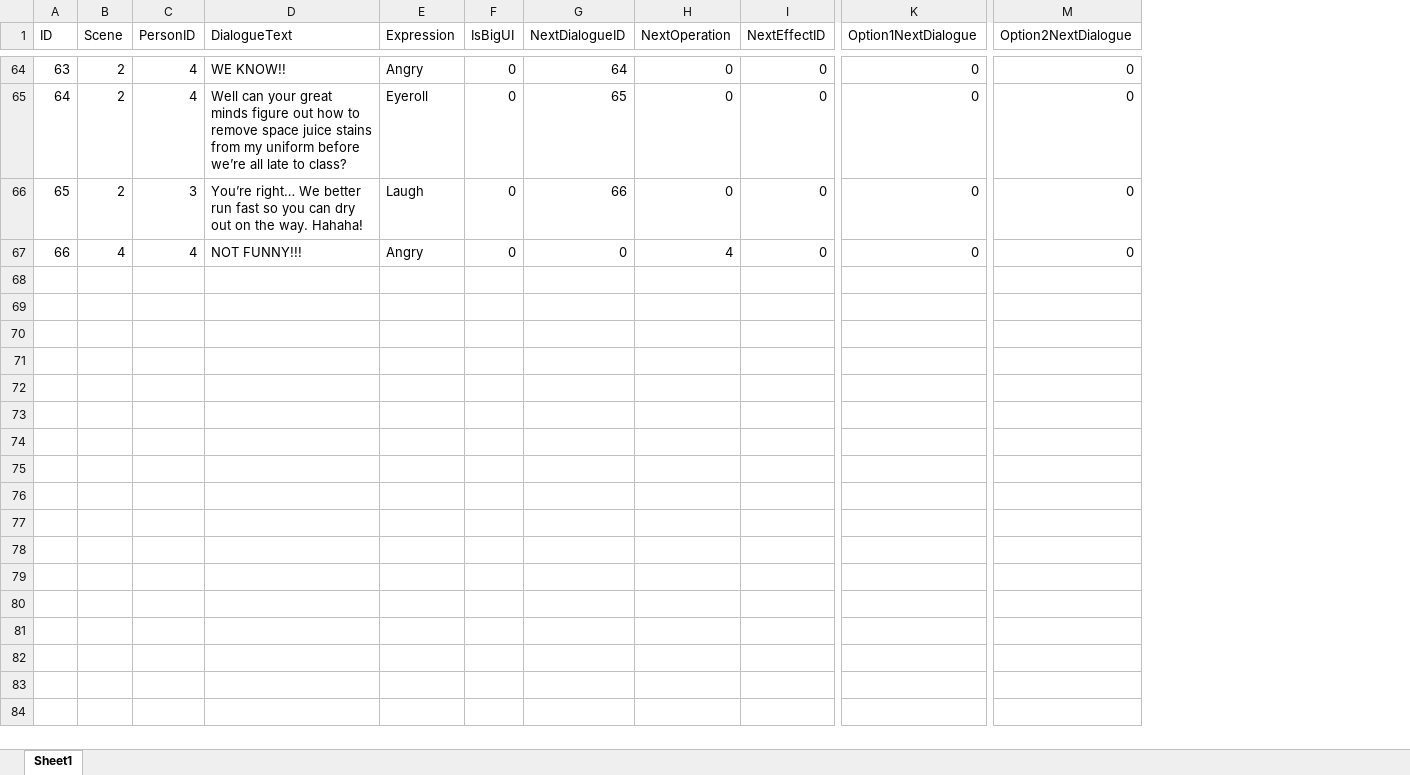
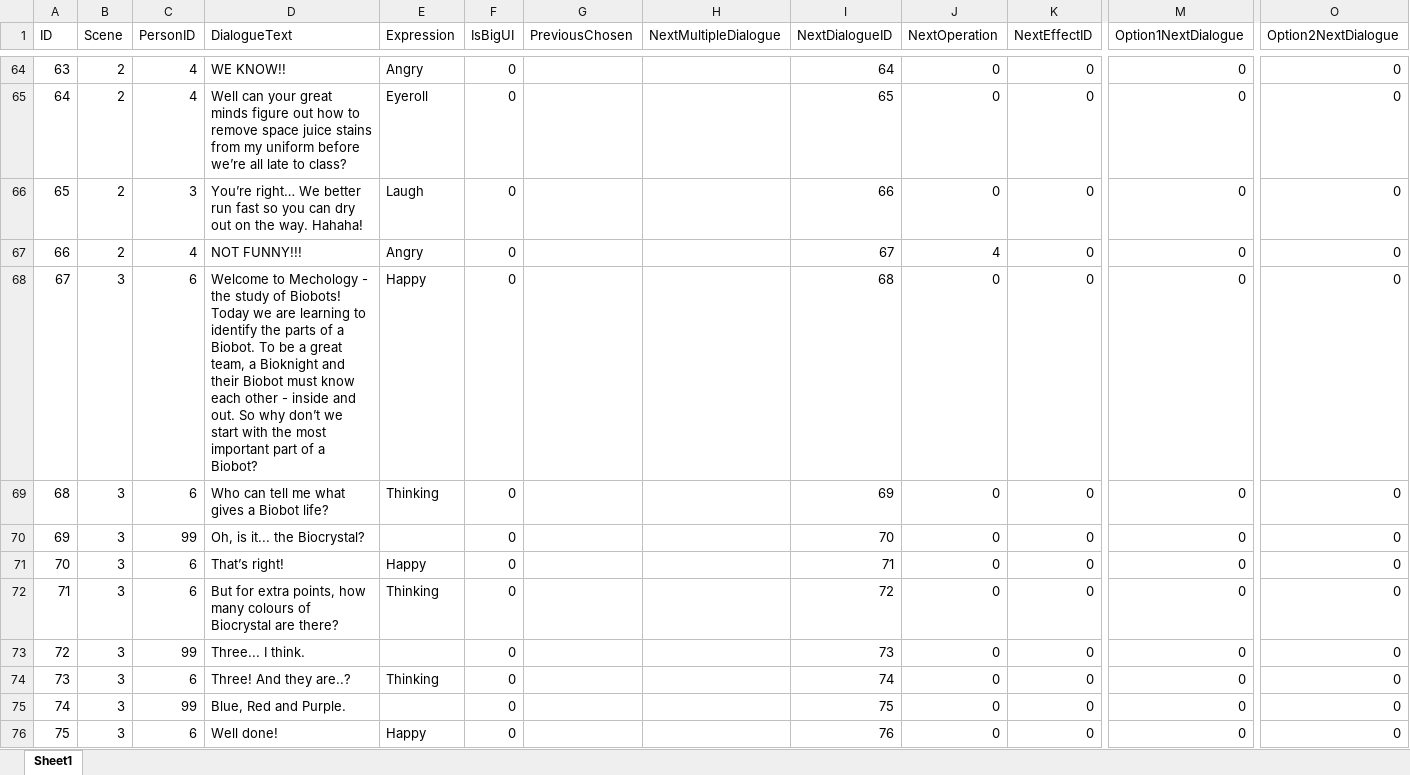
Before and after one commit to foolishfool/REMI, an Excel workbook: ExcelData/Dialogue.xlsx, sheet Sheet1, drawn as a sheet; only a part is shown, gaps mark what is left out; values as stored, in another font and other column widths than the file's, no borders; addresses are those after the commit; rows hold the shown columns only; the diff covers the shown part only; the diff names each change by its address in the sheet, - before the commit and + after, or states it on an @@ line.

Commit message:
[Function] Scene3 Finish

```diff
--- a/ExcelData/Dialogue.xlsx (sheet Sheet1)
+++ b/ExcelData/Dialogue.xlsx (sheet Sheet1)
+column G (PreviousChosen), empty
+column H (NextMultipleDialogue), empty
-B67 (Scene): 4
+B67 (Scene): 2
-I67 (NextDialogueID): 0
+I67 (NextDialogueID): 67
+row 68: 67 | 3 | 6 | Welcome to Mechology - the study of Biobots! Today we are learning to identify the parts of a Biobot. To be a great team, a Bioknight and their Biobot must know each other - inside and out. So why don’t we start with the most important part of a Biobot? | Happy | 0 |  |  | 68 | 0 | 0 | 0 | 0
+row 69: 68 | 3 | 6 | Who can tell me what gives a Biobot life? | Thinking | 0 |  |  | 69 | 0 | 0 | 0 | 0
+row 70: 69 | 3 | 99 | Oh, is it... the Biocrystal? |  | 0 |  |  | 70 | 0 | 0 | 0 | 0
+row 71: 70 | 3 | 6 | That’s right! | Happy | 0 |  |  | 71 | 0 | 0 | 0 | 0
+row 72: 71 | 3 | 6 | But for extra points, how many colours of Biocrystal are there? | Thinking | 0 |  |  | 72 | 0 | 0 | 0 | 0
+row 73: 72 | 3 | 99 | Three... I think. |  | 0 |  |  | 73 | 0 | 0 | 0 | 0
+row 74: 73 | 3 | 6 | Three! And they are..? | Thinking | 0 |  |  | 74 | 0 | 0 | 0 | 0
+row 75: 74 | 3 | 99 | Blue, Red and Purple. |  | 0 |  |  | 75 | 0 | 0 | 0 | 0
+row 76: 75 | 3 | 6 | Well done! | Happy | 0 |  |  | 76 | 0 | 0 | 0 | 0
```
Also changed, not shown: 44 added rows, 12 edited cells and cell formats elsewhere in this sheet, formulas that keep their value, 51 other files.
